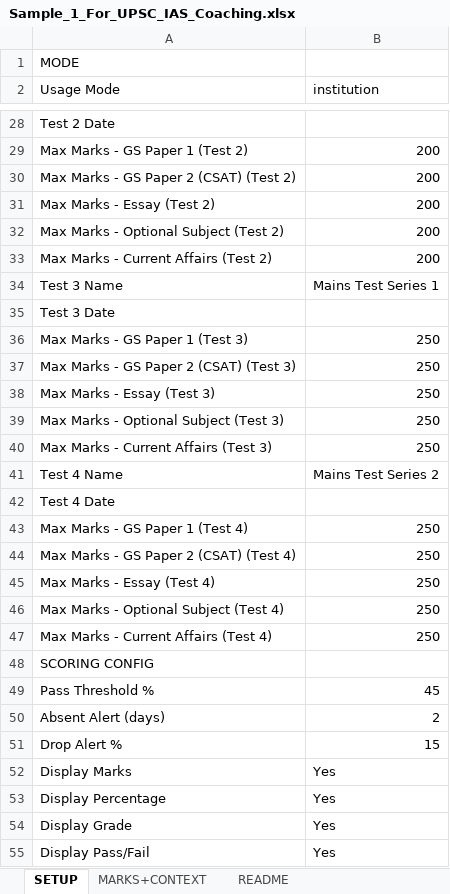
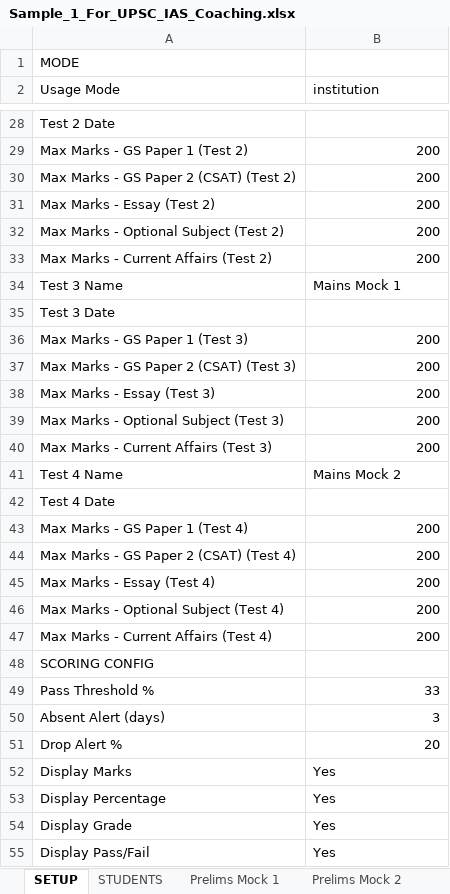
Before and after one commit to sandeephakki-qa/student-insight, an Excel workbook: samples/Sample_1_For_UPSC_IAS_Coaching.xlsx, sheet SETUP, drawn as a sheet; only a part is shown, gaps mark what is left out; values as stored, in another font and other column widths than the file's, no cell formats; the diff covers the shown part only; the diff names each change by its address in the sheet, - before the commit and + after, or states it on an @@ line.

```diff
--- a/samples/Sample_1_For_UPSC_IAS_Coaching.xlsx (sheet SETUP)
+++ b/samples/Sample_1_For_UPSC_IAS_Coaching.xlsx (sheet SETUP)
-sheet tab: MARKS+CONTEXT
+sheet tab: STUDENTS
+sheet tab: Prelims Mock 1
+sheet tab: Prelims Mock 2
-B34 (institution): Mains Test Series 1
+B34 (institution): Mains Mock 1
-B36:B40 (institution): 250
+B36:B40 (institution): 200
-B41 (institution): Mains Test Series 2
+B41 (institution): Mains Mock 2
-B43:B47 (institution): 250
+B43:B47 (institution): 200
-B49 (institution): 45
+B49 (institution): 33
-B50 (institution): 2
+B50 (institution): 3
-B51 (institution): 15
+B51 (institution): 20
```
Also changed, not shown: 4 edited cells elsewhere in this sheet, sheet STUDENTS, sheet README, other sheet tabs, cell formats, samples/Sample_2_For_MBBS_College_Lecturer.xlsx, samples/Sample_4_For_School_Class_Teacher.xlsx, 14 other files.
